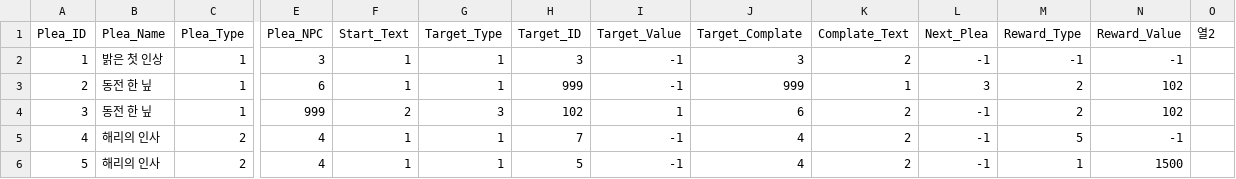
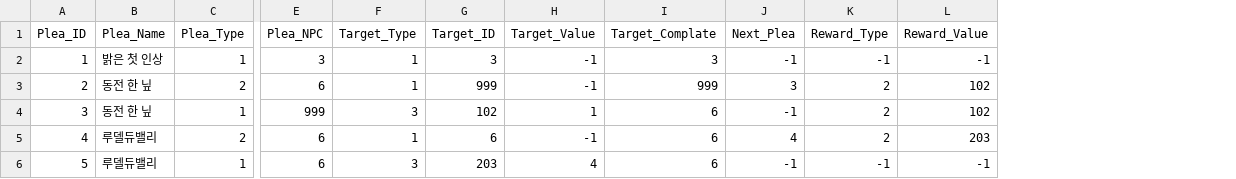
Before and after one commit to SuperElectronBrain/ThunderJack_ProjectMIS, a CSV file: Assets/Resources/DataSheet/Plea_Master.csv, drawn as a sheet; only a part is shown, gaps mark what is left out; removed rows and columns are numbered as before the commit, all else as after; the diff names each change by its address in the sheet, - before the commit and + after, or states it on an @@ line.

Commit message:
PleaMaster 수정

```diff
--- a/Assets/Resources/DataSheet/Plea_Master.csv
+++ b/Assets/Resources/DataSheet/Plea_Master.csv
-column F (Start_Text), rows 2-6: 1 | 1 | 2 | 1 | 1
-column K (Complate_Text), rows 2-6: 2 | 1 | 2 | 2 | 2
-column O (열2), empty
-C3 (Plea_Type): 1
+C3 (Plea_Type): 2
-B5:B6 (Plea_Name): 해리의 인사
+B5:B6 (Plea_Name): 루델듀밸리
-E5:E6 (Plea_NPC): 4
+E5:E6 (Plea_NPC): 6
-G5 (Target_ID): 7
+G5 (Target_ID): 6
-I5:I6 (Target_Complate): 4
+I5:I6 (Target_Complate): 6
-J5 (Next_Plea): -1
+J5 (Next_Plea): 4
-K5 (Reward_Type): 5
+K5 (Reward_Type): 2
-L5 (Reward_Value): -1
+L5 (Reward_Value): 203
-C6 (Plea_Type): 2
+C6 (Plea_Type): 1
-F6 (Target_Type): 1
+F6 (Target_Type): 3
-G6 (Target_ID): 5
+G6 (Target_ID): 203
-H6 (Target_Value): -1
+H6 (Target_Value): 4
-K6 (Reward_Type): 1
+K6 (Reward_Type): -1
-L6 (Reward_Value): 1500
+L6 (Reward_Value): -1
```
